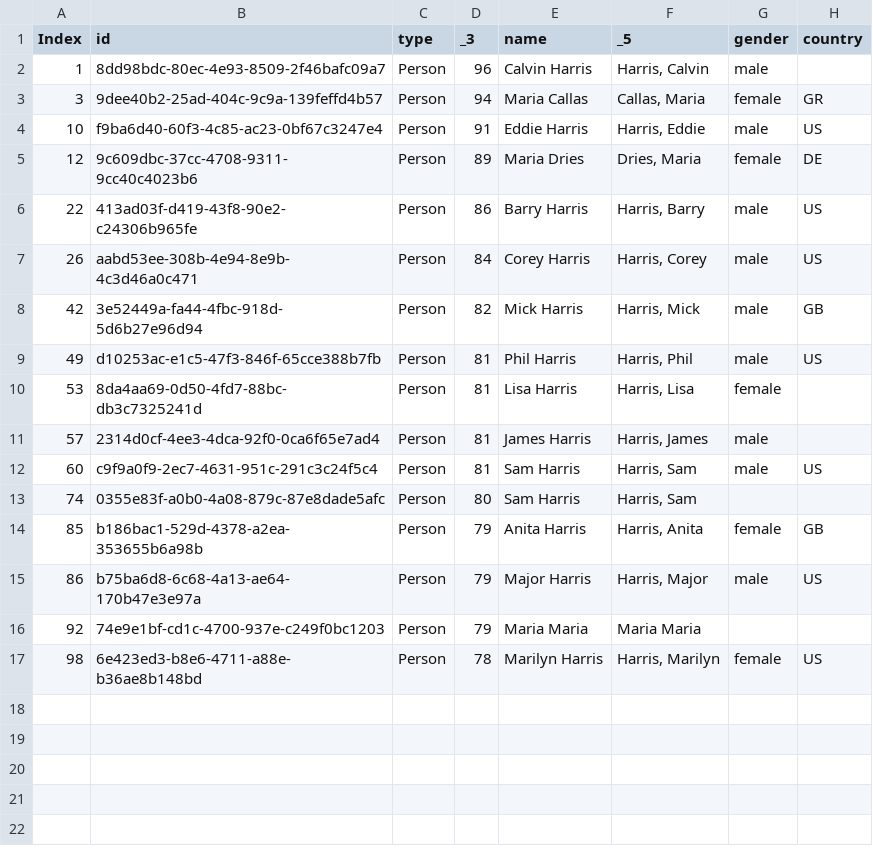
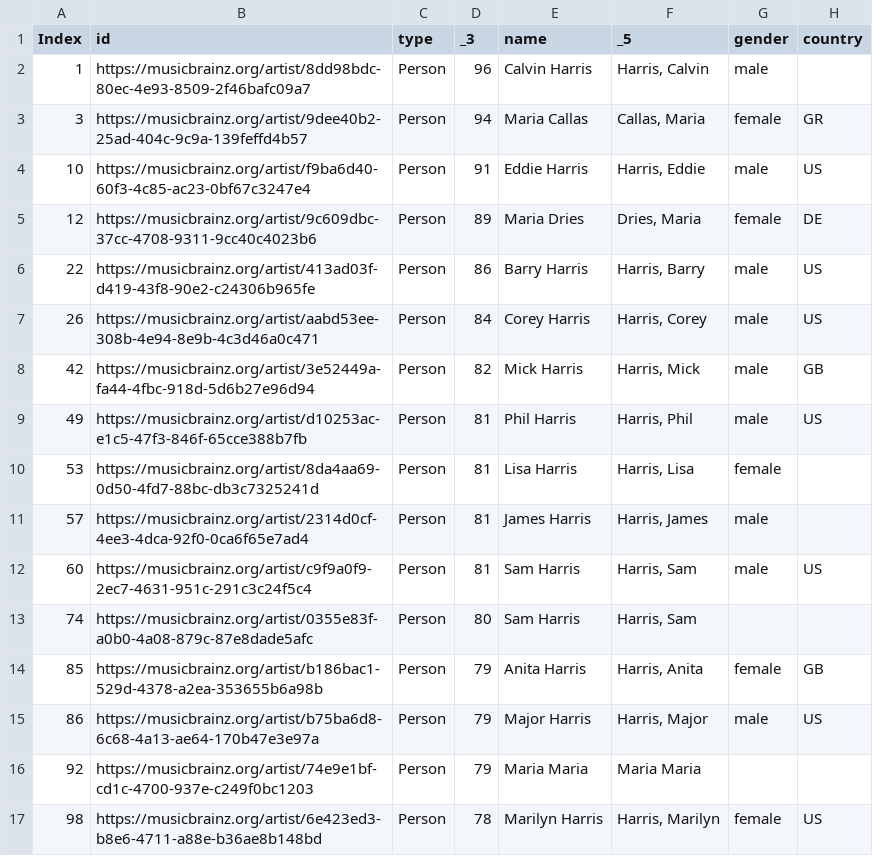
Before and after one commit to albamoralest/NER-musicbrainz, a CSV file: candidates/13_96865.csv, drawn as a sheet; only a part is shown; the diff names each change by its address in the sheet, - before the commit and + after, or states it on an @@ line.

```diff
--- a/candidates/13_96865.csv
+++ b/candidates/13_96865.csv
-B2 (id): 8dd98bdc-80ec-4e93-8509-2f46bafc09a7
+B2 (id): https://musicbrainz.org/artist/8dd98bdc-80ec-4e93-8509-2f46bafc09a7
-B3 (id): 9dee40b2-25ad-404c-9c9a-139feffd4b57
+B3 (id): https://musicbrainz.org/artist/9dee40b2-25ad-404c-9c9a-139feffd4b57
-B4 (id): f9ba6d40-60f3-4c85-ac23-0bf67c3247e4
+B4 (id): https://musicbrainz.org/artist/f9ba6d40-60f3-4c85-ac23-0bf67c3247e4
-B5 (id): 9c609dbc-37cc-4708-9311-9cc40c4023b6
+B5 (id): https://musicbrainz.org/artist/9c609dbc-37cc-4708-9311-9cc40c4023b6
-B6 (id): 413ad03f-d419-43f8-90e2-c24306b965fe
+B6 (id): https://musicbrainz.org/artist/413ad03f-d419-43f8-90e2-c24306b965fe
-B7 (id): aabd53ee-308b-4e94-8e9b-4c3d46a0c471
+B7 (id): https://musicbrainz.org/artist/aabd53ee-308b-4e94-8e9b-4c3d46a0c471
-B8 (id): 3e52449a-fa44-4fbc-918d-5d6b27e96d94
+B8 (id): https://musicbrainz.org/artist/3e52449a-fa44-4fbc-918d-5d6b27e96d94
-B9 (id): d10253ac-e1c5-47f3-846f-65cce388b7fb
+B9 (id): https://musicbrainz.org/artist/d10253ac-e1c5-47f3-846f-65cce388b7fb
-B10 (id): 8da4aa69-0d50-4fd7-88bc-db3c7325241d
+B10 (id): https://musicbrainz.org/artist/8da4aa69-0d50-4fd7-88bc-db3c7325241d
-B11 (id): 2314d0cf-4ee3-4dca-92f0-0ca6f65e7ad4
+B11 (id): https://musicbrainz.org/artist/2314d0cf-4ee3-4dca-92f0-0ca6f65e7ad4
-B12 (id): c9f9a0f9-2ec7-4631-951c-291c3c24f5c4
+B12 (id): https://musicbrainz.org/artist/c9f9a0f9-2ec7-4631-951c-291c3c24f5c4
-B13 (id): 0355e83f-a0b0-4a08-879c-87e8dade5afc
+B13 (id): https://musicbrainz.org/artist/0355e83f-a0b0-4a08-879c-87e8dade5afc
-B14 (id): b186bac1-529d-4378-a2ea-353655b6a98b
+B14 (id): https://musicbrainz.org/artist/b186bac1-529d-4378-a2ea-353655b6a98b
-B15 (id): b75ba6d8-6c68-4a13-ae64-170b47e3e97a
+B15 (id): https://musicbrainz.org/artist/b75ba6d8-6c68-4a13-ae64-170b47e3e97a
-B16 (id): 74e9e1bf-cd1c-4700-937e-c249f0bc1203
+B16 (id): https://musicbrainz.org/artist/74e9e1bf-cd1c-4700-937e-c249f0bc1203
-B17 (id): 6e423ed3-b8e6-4711-a88e-b36ae8b148bd
+B17 (id): https://musicbrainz.org/artist/6e423ed3-b8e6-4711-a88e-b36ae8b148bd
```
Also changed, not shown: candidates/15_109978.csv, candidates/30_106258.csv, 36 other files.
